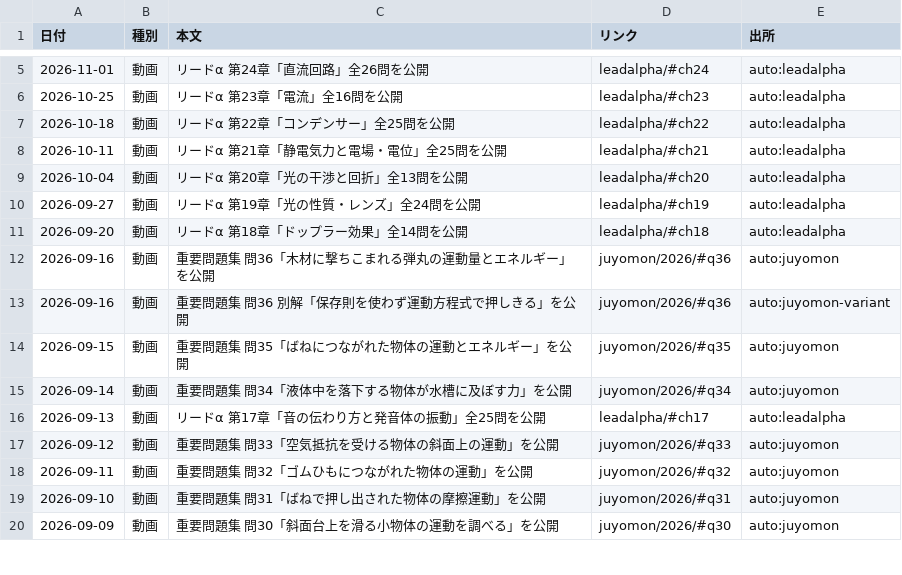
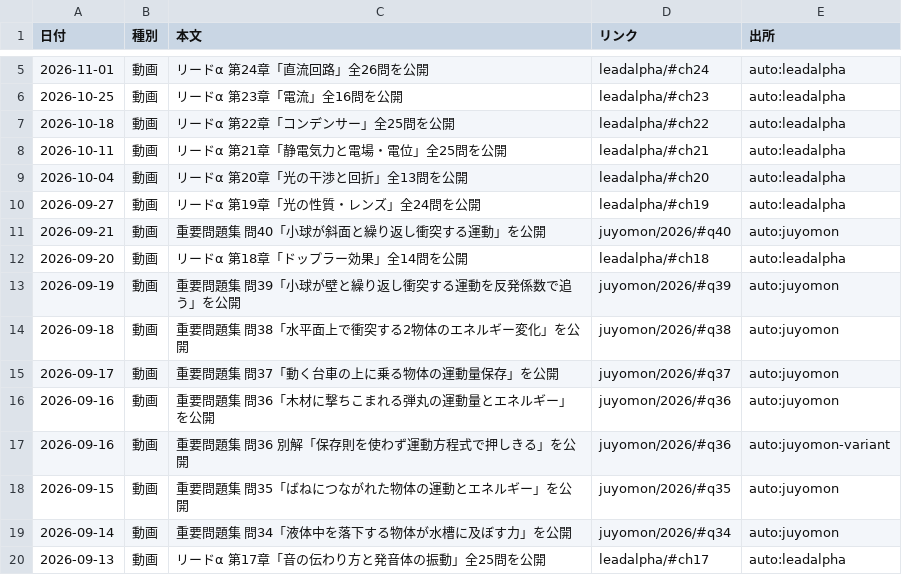
Before and after one commit to koukophysicschannel/butsuri-channel, a CSV file: updates.csv, drawn as a sheet; only a part is shown, gaps mark what is left out; the shorter side is filled out with more unchanged rows; the diff names each change by its address in the sheet, - before the commit and + after, or states it on an @@ line.

```diff
--- a/updates.csv
+++ b/updates.csv
+row 11: 2026-09-21 | 動画 | 重要問題集 問40「小球が斜面と繰り返し衝突する運動」を公開 | juyomon/2026/#q40 | auto:juyomon
+row 13: 2026-09-19 | 動画 | 重要問題集 問39「小球が壁と繰り返し衝突する運動を反発係数で追う」を公開 | juyomon/2026/#q39 | auto:juyomon
+row 14: 2026-09-18 | 動画 | 重要問題集 問38「水平面上で衝突する2物体のエネルギー変化」を公開 | juyomon/2026/#q38 | auto:juyomon
+row 15: 2026-09-17 | 動画 | 重要問題集 問37「動く台車の上に乗る物体の運動量保存」を公開 | juyomon/2026/#q37 | auto:juyomon
```
Also changed, not shown: 2 other files.
